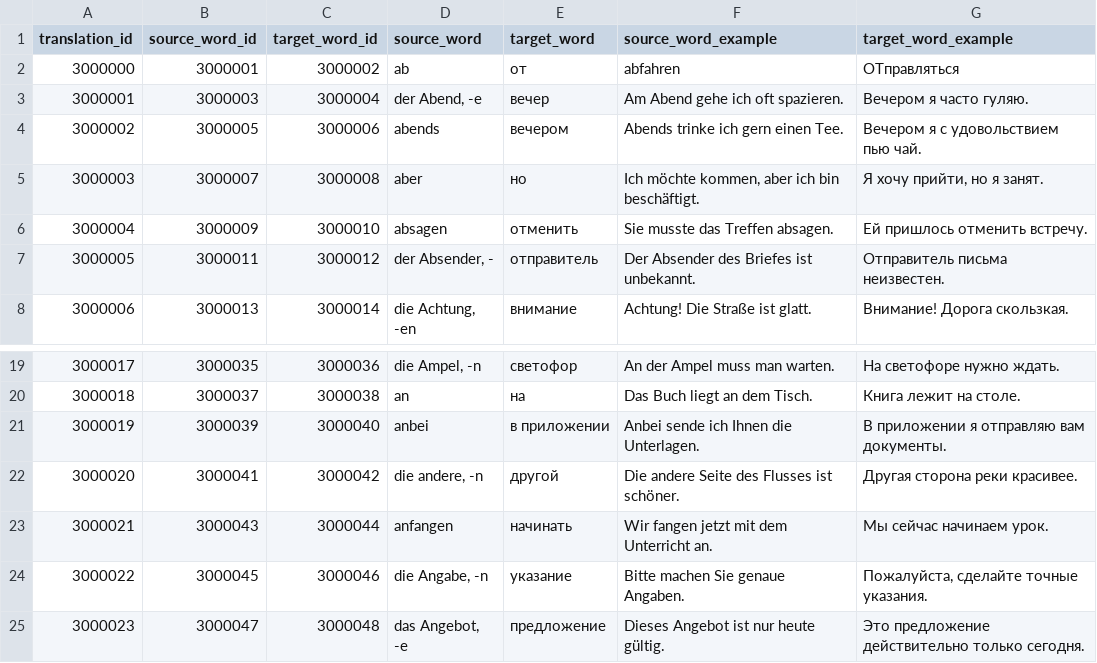
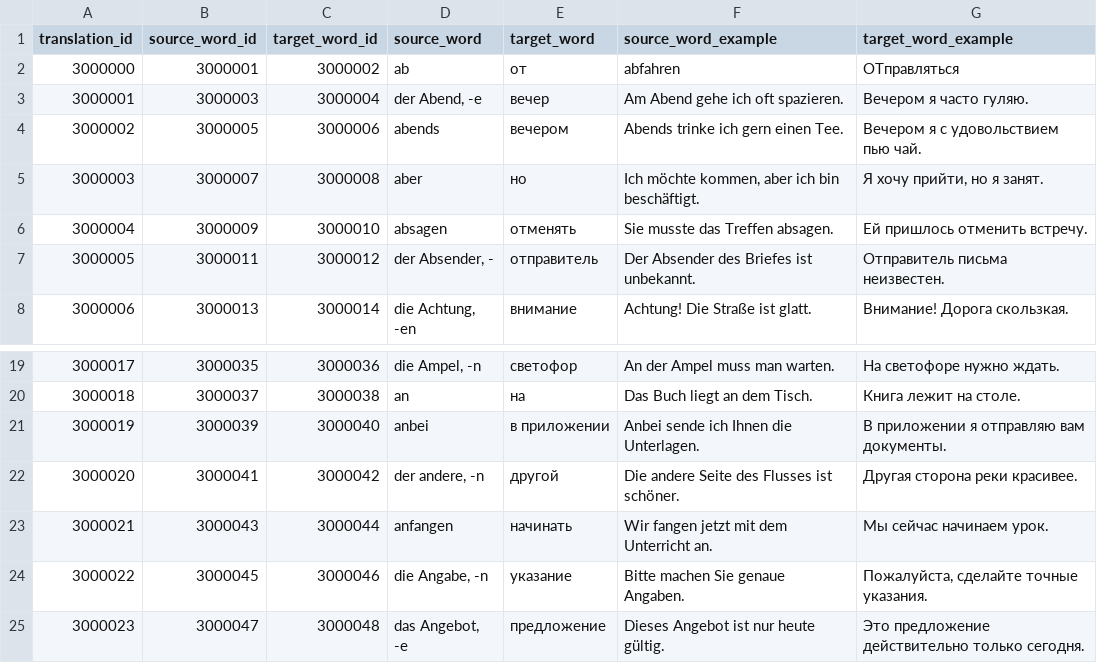
Before and after one commit to nikolay-e/lingua-quiz-app, a CSV file: packages/backend/migrations/German Russian A1 -- German -- Russian.csv, drawn as a sheet; only a part is shown, gaps mark what is left out.

Commit message:
Update German Russian A1 -- German -- Russian.csv

```diff
--- a/packages/backend/migrations/German Russian A1 -- German -- Russian.csv
+++ b/packages/backend/migrations/German Russian A1 -- German -- Russian.csv
@@ -5,3 +5,3 @@ translation_id,source_word_id,target_word_id,source_word,target_word,source_word
 3000003,3000007,3000008,"aber","но","Ich möchte kommen, aber ich bin beschäftigt.","Я хочу прийти, но я занят."
-3000004,3000009,3000010,"absagen","отменить","Sie musste das Treffen absagen.","Ей пришлось отменить встречу."
+3000004,3000009,3000010,"absagen","отменять","Sie musste das Treffen absagen.","Ей пришлось отменить встречу."
 3000005,3000011,3000012,"der Absender, -","отправитель","Der Absender des Briefes ist unbekannt.","Отправитель письма неизвестен."
@@ -21,3 +21,3 @@ translation_id,source_word_id,target_word_id,source_word,target_word,source_word
 3000019,3000039,3000040,"anbei","в приложении","Anbei sende ich Ihnen die Unterlagen.","В приложении я отправляю вам документы."
-3000020,3000041,3000042,"die andere, -n","другой","Die andere Seite des Flusses ist schöner.","Другая сторона реки красивее."
+3000020,3000041,3000042,"der andere, -n","другой","Die andere Seite des Flusses ist schöner.","Другая сторона реки красивее."
 3000021,3000043,3000044,"anfangen","начинать","Wir fangen jetzt mit dem Unterricht an.","Мы сейчас начинаем урок."
```
